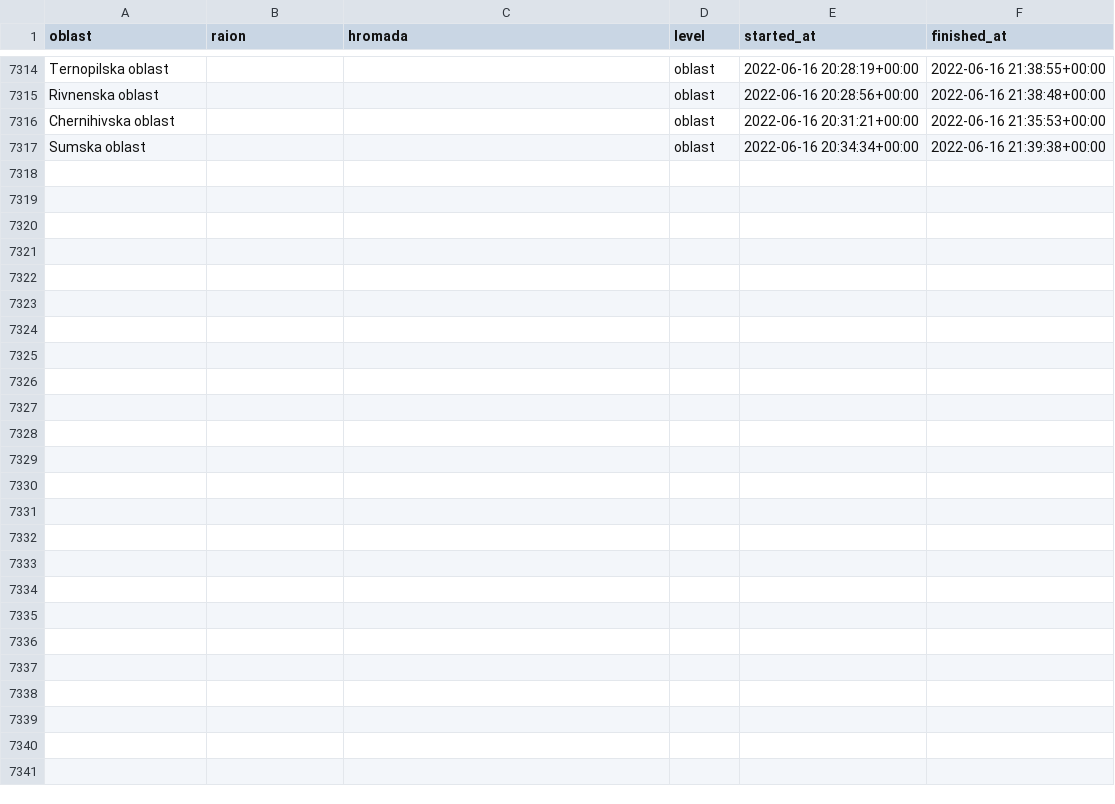
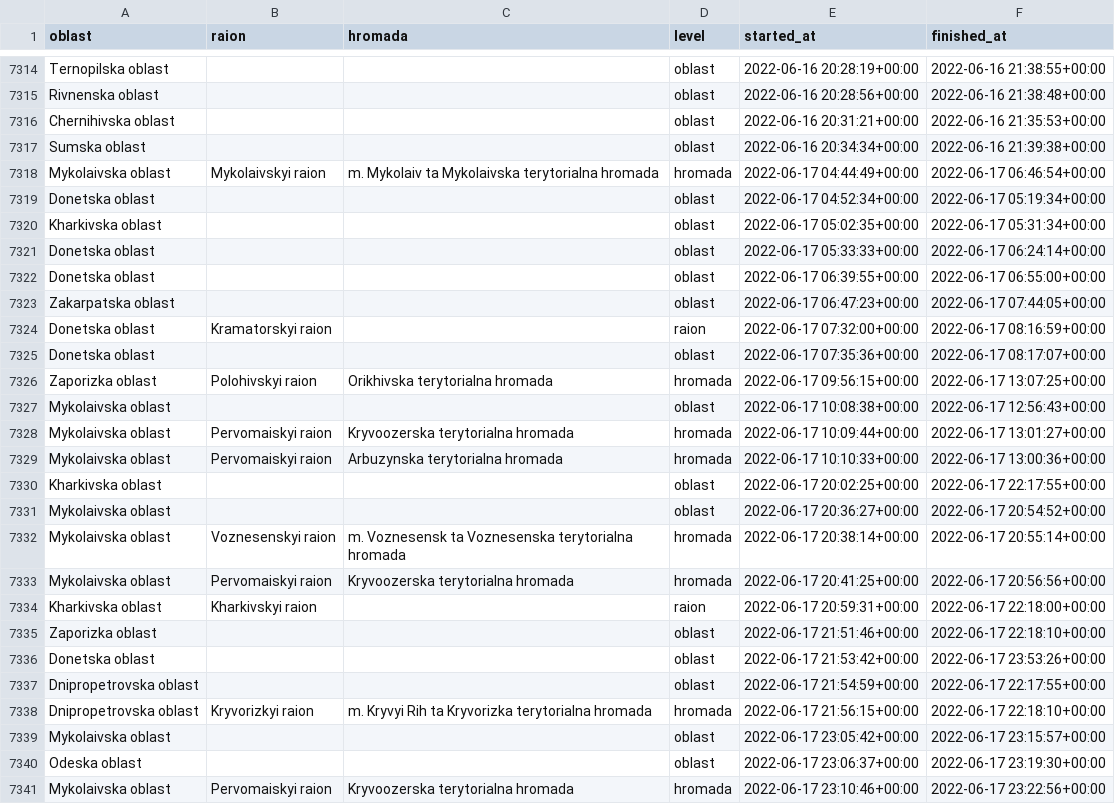
Before and after one commit to Vadimkin/ukrainian-air-raid-sirens-dataset, a CSV file: datasets/full_data.csv, drawn as a sheet; only a part is shown, gaps mark what is left out; the diff names each change by its address in the sheet, - before the commit and + after, or states it on an @@ line.

```diff
--- a/datasets/full_data.csv
+++ b/datasets/full_data.csv
+row 7318: Mykolaivska oblast | Mykolaivskyi raion | m. Mykolaiv ta Mykolaivska terytorialna hromada | hromada | 2022-06-17 04:44:49+00:00 | 2022-06-17 06:46:54+00:00
+row 7319: Donetska oblast |  |  | oblast | 2022-06-17 04:52:34+00:00 | 2022-06-17 05:19:34+00:00
+row 7320: Kharkivska oblast |  |  | oblast | 2022-06-17 05:02:35+00:00 | 2022-06-17 05:31:34+00:00
+row 7321: Donetska oblast |  |  | oblast | 2022-06-17 05:33:33+00:00 | 2022-06-17 06:24:14+00:00
+row 7322: Donetska oblast |  |  | oblast | 2022-06-17 06:39:55+00:00 | 2022-06-17 06:55:00+00:00
+row 7323: Zakarpatska oblast |  |  | oblast | 2022-06-17 06:47:23+00:00 | 2022-06-17 07:44:05+00:00
+row 7324: Donetska oblast | Kramatorskyi raion |  | raion | 2022-06-17 07:32:00+00:00 | 2022-06-17 08:16:59+00:00
+row 7325: Donetska oblast |  |  | oblast | 2022-06-17 07:35:36+00:00 | 2022-06-17 08:17:07+00:00
+row 7326: Zaporizka oblast | Polohivskyi raion | Orikhivska terytorialna hromada | hromada | 2022-06-17 09:56:15+00:00 | 2022-06-17 13:07:25+00:00
+row 7327: Mykolaivska oblast |  |  | oblast | 2022-06-17 10:08:38+00:00 | 2022-06-17 12:56:43+00:00
+row 7328: Mykolaivska oblast | Pervomaiskyi raion | Kryvoozerska terytorialna hromada | hromada | 2022-06-17 10:09:44+00:00 | 2022-06-17 13:01:27+00:00
+row 7329: Mykolaivska oblast | Pervomaiskyi raion | Arbuzynska terytorialna hromada | hromada | 2022-06-17 10:10:33+00:00 | 2022-06-17 13:00:36+00:00
+row 7330: Kharkivska oblast |  |  | oblast | 2022-06-17 20:02:25+00:00 | 2022-06-17 22:17:55+00:00
+row 7331: Mykolaivska oblast |  |  | oblast | 2022-06-17 20:36:27+00:00 | 2022-06-17 20:54:52+00:00
+row 7332: Mykolaivska oblast | Voznesenskyi raion | m. Voznesensk ta Voznesenska terytorialna hromada | hromada | 2022-06-17 20:38:14+00:00 | 2022-06-17 20:55:14+00:00
+row 7333: Mykolaivska oblast | Pervomaiskyi raion | Kryvoozerska terytorialna hromada | hromada | 2022-06-17 20:41:25+00:00 | 2022-06-17 20:56:56+00:00
+row 7334: Kharkivska oblast | Kharkivskyi raion |  | raion | 2022-06-17 20:59:31+00:00 | 2022-06-17 22:18:00+00:00
+row 7335: Zaporizka oblast |  |  | oblast | 2022-06-17 21:51:46+00:00 | 2022-06-17 22:18:10+00:00
+row 7336: Donetska oblast |  |  | oblast | 2022-06-17 21:53:42+00:00 | 2022-06-17 23:53:26+00:00
+row 7337: Dnipropetrovska oblast |  |  | oblast | 2022-06-17 21:54:59+00:00 | 2022-06-17 22:17:55+00:00
+row 7338: Dnipropetrovska oblast | Kryvorizkyi raion | m. Kryvyi Rih ta Kryvorizka terytorialna hromada | hromada | 2022-06-17 21:56:15+00:00 | 2022-06-17 22:18:10+00:00
+row 7339: Mykolaivska oblast |  |  | oblast | 2022-06-17 23:05:42+00:00 | 2022-06-17 23:15:57+00:00
+row 7340: Odeska oblast |  |  | oblast | 2022-06-17 23:06:37+00:00 | 2022-06-17 23:19:30+00:00
+row 7341: Mykolaivska oblast | Pervomaiskyi raion | Kryvoozerska terytorialna hromada | hromada | 2022-06-17 23:10:46+00:00 | 2022-06-17 23:22:56+00:00
```
Also changed, not shown: datasets/oblasts_only.csv.
